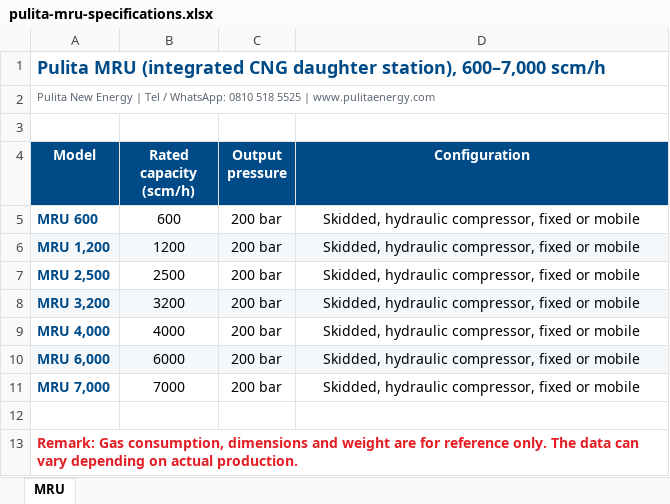
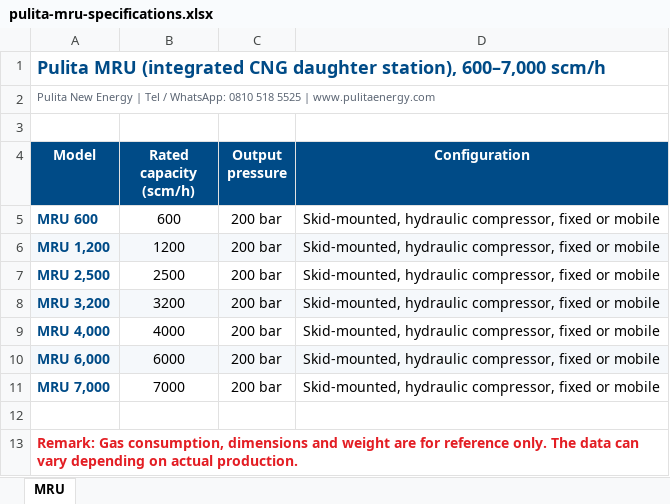
Before and after one commit to pulita-website/pulita_new_energy, an Excel workbook: pulita-website/assets/docs/pulita-mru-specifications.xlsx, sheet MRU, drawn as a sheet; values as stored, in another font and other column widths than the file's, no borders; the diff names each change by its address in the sheet, - before the commit and + after, or states it on an @@ line.

```diff
--- a/pulita-website/assets/docs/pulita-mru-specifications.xlsx (sheet MRU)
+++ b/pulita-website/assets/docs/pulita-mru-specifications.xlsx (sheet MRU)
-D5:D11 (Configuration): Skidded, hydraulic compressor,…
+D5:D11 (Configuration): Skid-mounted, hydraulic compressor,…
```
Also changed, not shown: pulita-website/assets/docs/pulita-biogas-generator-specifications.xlsx, pulita-website/assets/docs/pulita-cng-cascade-specifications.xlsx, 38 other files.
